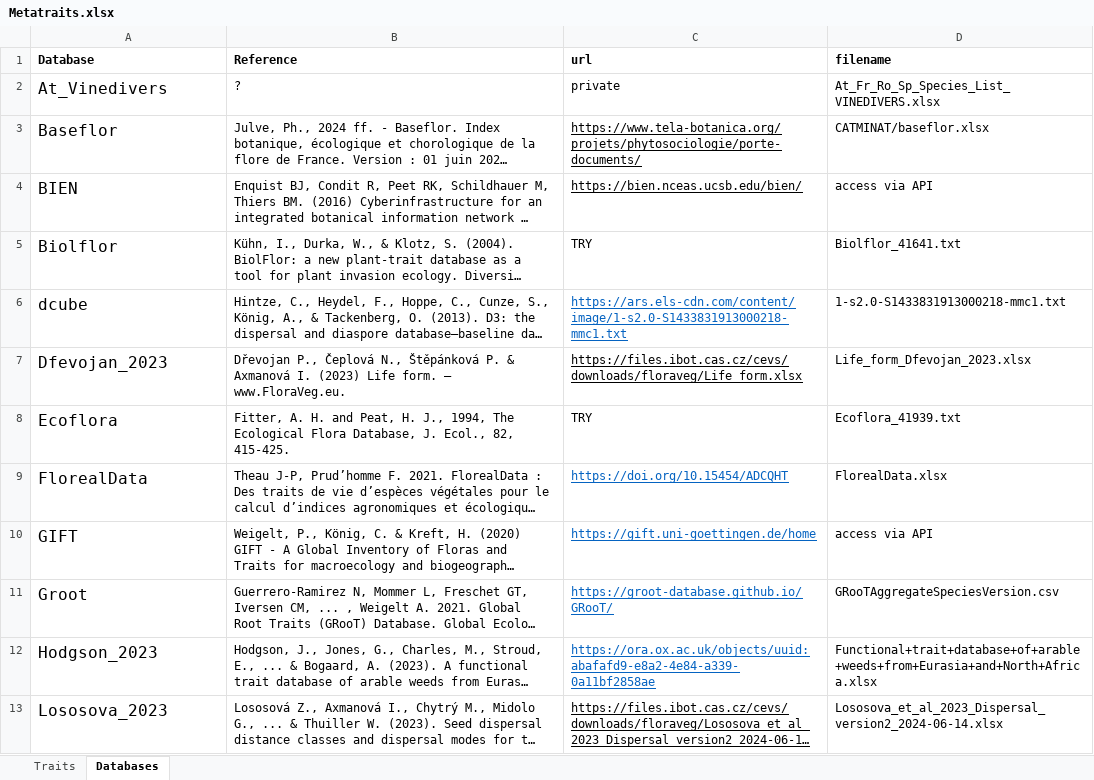
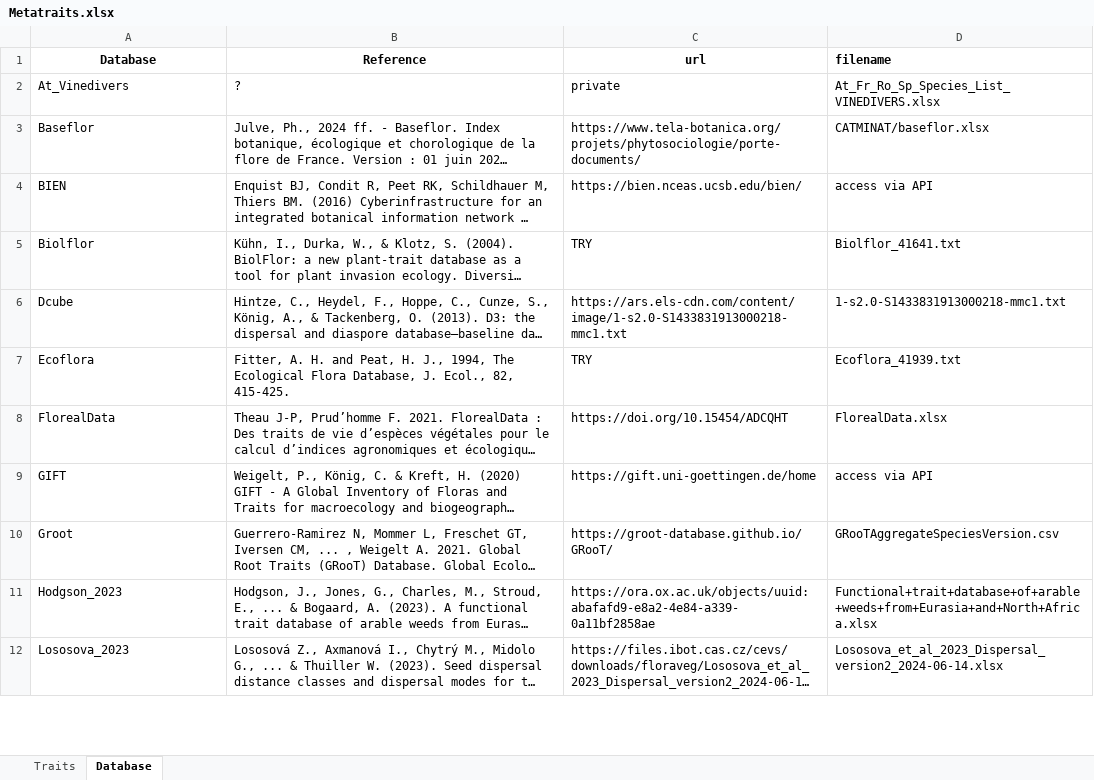
Before and after one commit to FELLOW-flora/fellow-traits, an Excel workbook: data/raw-data/traits/Metatraits.xlsx, sheet Database, drawn as a sheet; only a part is shown; long unchanged cells end in …; values as stored, in another font and other column widths than the file's, no borders; removed rows and columns are numbered as before the commit, all else as after; the diff covers the shown part only; the diff names each change by its address in the sheet, - before the commit and + after, or states it on an @@ line.

```diff
--- a/data/raw-data/traits/Metatraits.xlsx (sheet Database)
+++ b/data/raw-data/traits/Metatraits.xlsx (sheet Database)
-sheet tab: Databases
+sheet tab: Database
-A1:C1 alignment: left
+A1:C1 alignment: center
@@ A2:A6 text size: smaller @@
-C3:C4 underline: on
+C3:C4 underline: off
-A6 (Database): dcube
+A6 (Database): Dcube
@@ C6 underline: on → off, text colour: #0563C1 → black @@
-row 7: Dfevojan_2023 | Dřevojan P., Čeplová N., Štěpánková P. & Axmanová I. (2023) Life form. – www.FloraVeg.eu. | https://files.ibot.cas.cz/cevs/downloads/floraveg/Life_form.xlsx | Life_form_Dfevojan_2023.xlsx
@@ A7:A12 text size: smaller @@
-C8:C12 underline: on
+C8:C12 underline: off
-C8:C11 text colour: #0563C1
+C8:C11 text colour: black
```
Also changed, not shown: 8 removed rows and cell formats elsewhere in this sheet, sheet Traits, 23 other files.
